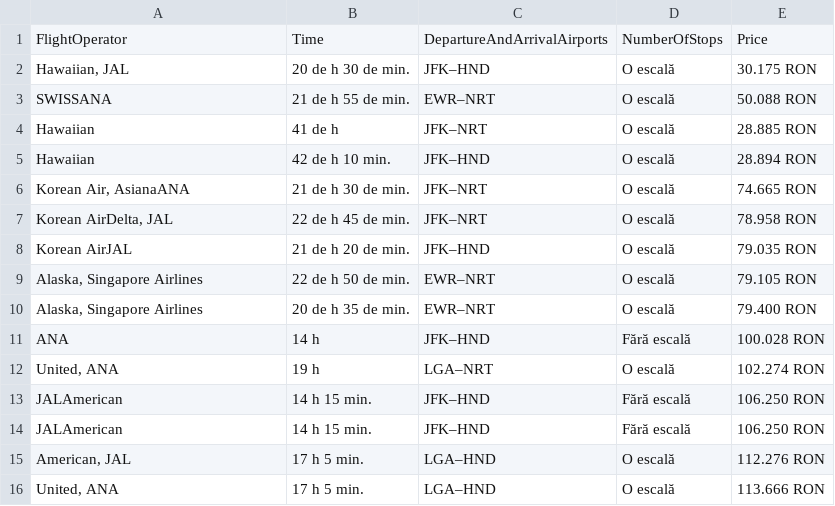
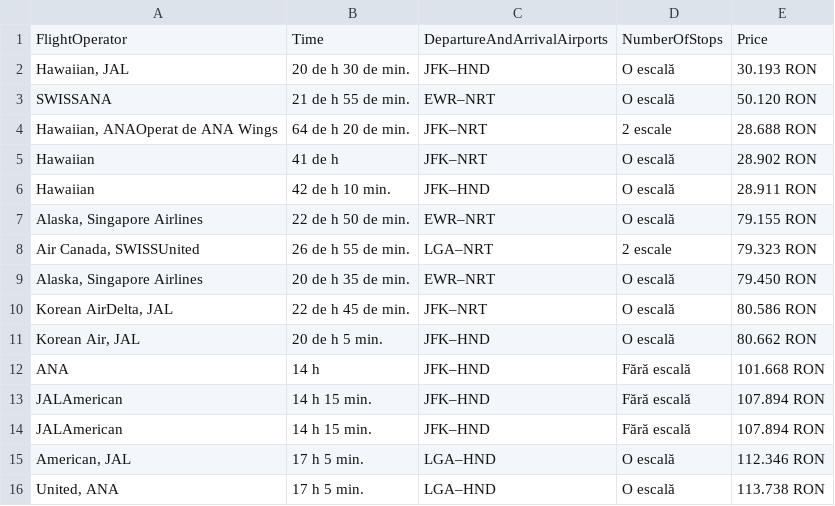
Before and after one commit to Bogdan-Strat/FlightPricesRobot, a CSV file: FlightPricesRobot/Prices.csv, drawn as a sheet.

```diff
--- a/FlightPricesRobot/Prices.csv
+++ b/FlightPricesRobot/Prices.csv
@@ -1,16 +1,16 @@
 FlightOperator,Time,DepartureAndArrivalAirports,NumberOfStops,Price
-"Hawaiian, JAL",20 de h 30 de min.,JFK–HND,O escală,30.175 RON
-SWISSANA,21 de h 55 de min.,EWR–NRT,O escală,50.088 RON
-Hawaiian,41 de h,JFK–NRT,O escală,28.885 RON
-Hawaiian,42 de h 10 min.,JFK–HND,O escală,28.894 RON
-"Korean Air, AsianaANA",21 de h 30 de min.,JFK–NRT,O escală,74.665 RON
-"Korean AirDelta, JAL",22 de h 45 de min.,JFK–NRT,O escală,78.958 RON
-Korean AirJAL,21 de h 20 de min.,JFK–HND,O escală,79.035 RON
-"Alaska, Singapore Airlines",22 de h 50 de min.,EWR–NRT,O escală,79.105 RON
-"Alaska, Singapore Airlines",20 de h 35 de min.,EWR–NRT,O escală,79.400 RON
-ANA,14 h,JFK–HND,Fără escală,100.028 RON
-"United, ANA",19 h,LGA–NRT,O escală,102.274 RON
-JALAmerican,14 h 15 min.,JFK–HND,Fără escală,106.250 RON
-JALAmerican,14 h 15 min.,JFK–HND,Fără escală,106.250 RON
-"American, JAL",17 h 5 min.,LGA–HND,O escală,112.276 RON
-"United, ANA",17 h 5 min.,LGA–HND,O escală,113.666 RON
+"Hawaiian, JAL",20 de h 30 de min.,JFK–HND,O escală,30.193 RON
+SWISSANA,21 de h 55 de min.,EWR–NRT,O escală,50.120 RON
+"Hawaiian, ANAOperat de ANA Wings",64 de h 20 de min.,JFK–NRT,2 escale,28.688 RON
+Hawaiian,41 de h,JFK–NRT,O escală,28.902 RON
+Hawaiian,42 de h 10 min.,JFK–HND,O escală,28.911 RON
+"Alaska, Singapore Airlines",22 de h 50 de min.,EWR–NRT,O escală,79.155 RON
+"Air Canada, SWISSUnited",26 de h 55 de min.,LGA–NRT,2 escale,79.323 RON
+"Alaska, Singapore Airlines",20 de h 35 de min.,EWR–NRT,O escală,79.450 RON
+"Korean AirDelta, JAL",22 de h 45 de min.,JFK–NRT,O escală,80.586 RON
+"Korean Air, JAL",20 de h 5 min.,JFK–HND,O escală,80.662 RON
+ANA,14 h,JFK–HND,Fără escală,101.668 RON
+JALAmerican,14 h 15 min.,JFK–HND,Fără escală,107.894 RON
+JALAmerican,14 h 15 min.,JFK–HND,Fără escală,107.894 RON
+"American, JAL",17 h 5 min.,LGA–HND,O escală,112.346 RON
+"United, ANA",17 h 5 min.,LGA–HND,O escală,113.738 RON
```
Also changed, not shown: 2 other files.
